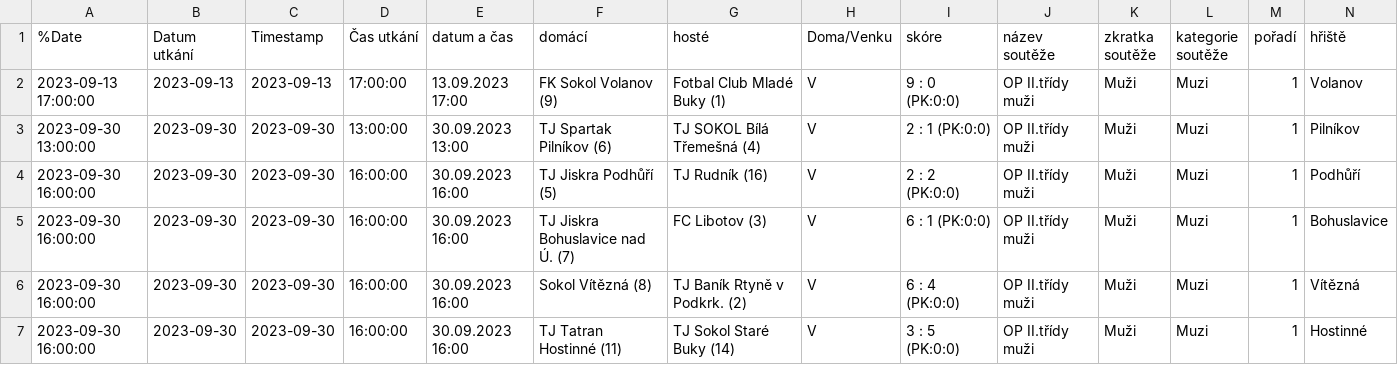
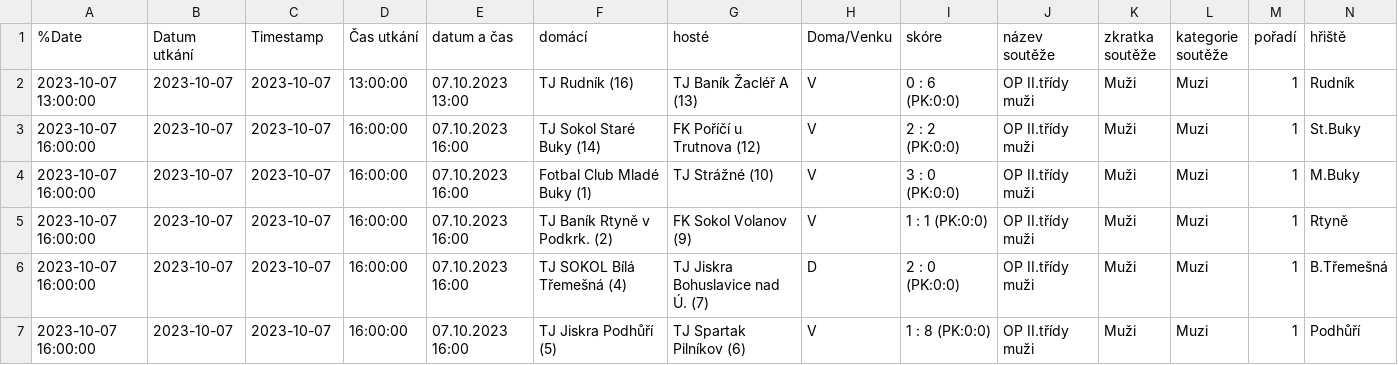
Before and after one commit to MustafaHadzi/bt_matches, a CSV file: utkani_Muzi.csv, drawn as a sheet; only a part is shown; removed rows and columns are numbered as before the commit, all else as after; rows hold the shown columns only; the diff covers the shown part only; the diff names each change by its address in the sheet, - before the commit and + after, or states it on an @@ line.

Commit message:
Committing file utkani_Muzi.csv

```diff
--- a/utkani_Muzi.csv
+++ b/utkani_Muzi.csv
-row 2: 2023-09-13 17:00:00 | 2023-09-13 | 2023-09-13 | 17:00:00 | 13.09.2023 17:00 | FK Sokol Volanov (9) | Fotbal Club Mladé Buky (1) | V | 9 : 0 (PK:0:0) | OP II.třídy muži | Muži | Muzi | 1 | Volanov
-A2 (%Date): 2023-09-30 13:00:00
+A2 (%Date): 2023-10-07 13:00:00
-B2:B5 (Datum utkání): 2023-09-30
+B2:B5 (Datum utkání): 2023-10-07
-C2:C5 (Timestamp): 2023-09-30
+C2:C5 (Timestamp): 2023-10-07
-E2 (datum a čas): 30.09.2023 13:00
+E2 (datum a čas): 07.10.2023 13:00
-F2 (domácí): TJ Spartak Pilníkov (6)
+F2 (domácí): TJ Rudník (16)
-G2 (hosté): TJ SOKOL Bílá Třemešná (4)
+G2 (hosté): TJ Baník Žacléř A (13)
-I2 (skóre): 2 : 1 (PK:0:0)
+I2 (skóre): 0 : 6 (PK:0:0)
-N2 (hřiště): Pilníkov
+N2 (hřiště): Rudník
-A3:A5 (%Date): 2023-09-30 16:00:00
+A3:A5 (%Date): 2023-10-07 16:00:00
-E3:E5 (datum a čas): 30.09.2023 16:00
+E3:E5 (datum a čas): 07.10.2023 16:00
-F3 (domácí): TJ Jiskra Podhůří (5)
+F3 (domácí): TJ Sokol Staré Buky (14)
-G3 (hosté): TJ Rudník (16)
+G3 (hosté): FK Poříčí u Trutnova (12)
-N3 (hřiště): Podhůří
+N3 (hřiště): St.Buky
-F4 (domácí): TJ Jiskra Bohuslavice nad Ú. (7)
+F4 (domácí): Fotbal Club Mladé Buky (1)
-G4 (hosté): FC Libotov (3)
+G4 (hosté): TJ Strážné (10)
-I4 (skóre): 6 : 1 (PK:0:0)
+I4 (skóre): 3 : 0 (PK:0:0)
-N4 (hřiště): Bohuslavice
+N4 (hřiště): M.Buky
-F5 (domácí): Sokol Vítězná (8)
+F5 (domácí): TJ Baník Rtyně v Podkrk. (2)
-G5 (hosté): TJ Baník Rtyně v Podkrk. (2)
+G5 (hosté): FK Sokol Volanov (9)
-I5 (skóre): 6 : 4 (PK:0:0)
+I5 (skóre): 1 : 1 (PK:0:0)
-N5 (hřiště): Vítězná
+N5 (hřiště): Rtyně
+row 6: 2023-10-07 16:00:00 | 2023-10-07 | 2023-10-07 | 16:00:00 | 07.10.2023 16:00 | TJ SOKOL Bílá Třemešná (4) | TJ Jiskra Bohuslavice nad Ú. (7) | D | 2 : 0 (PK:0:0) | OP II.třídy muži | Muži | Muzi | 1 | B.Třemešná
-A7 (%Date): 2023-09-30 16:00:00
+A7 (%Date): 2023-10-07 16:00:00
-B7 (Datum utkání): 2023-09-30
+B7 (Datum utkání): 2023-10-07
-C7 (Timestamp): 2023-09-30
+C7 (Timestamp): 2023-10-07
-E7 (datum a čas): 30.09.2023 16:00
+E7 (datum a čas): 07.10.2023 16:00
-F7 (domácí): TJ Tatran Hostinné (11)
+F7 (domácí): TJ Jiskra Podhůří (5)
-G7 (hosté): TJ Sokol Staré Buky (14)
+G7 (hosté): TJ Spartak Pilníkov (6)
-I7 (skóre): 3 : 5 (PK:0:0)
+I7 (skóre): 1 : 8 (PK:0:0)
-N7 (hřiště): Hostinné
+N7 (hřiště): Podhůří
```
Also changed, not shown: 17 edited cells elsewhere in this file.
